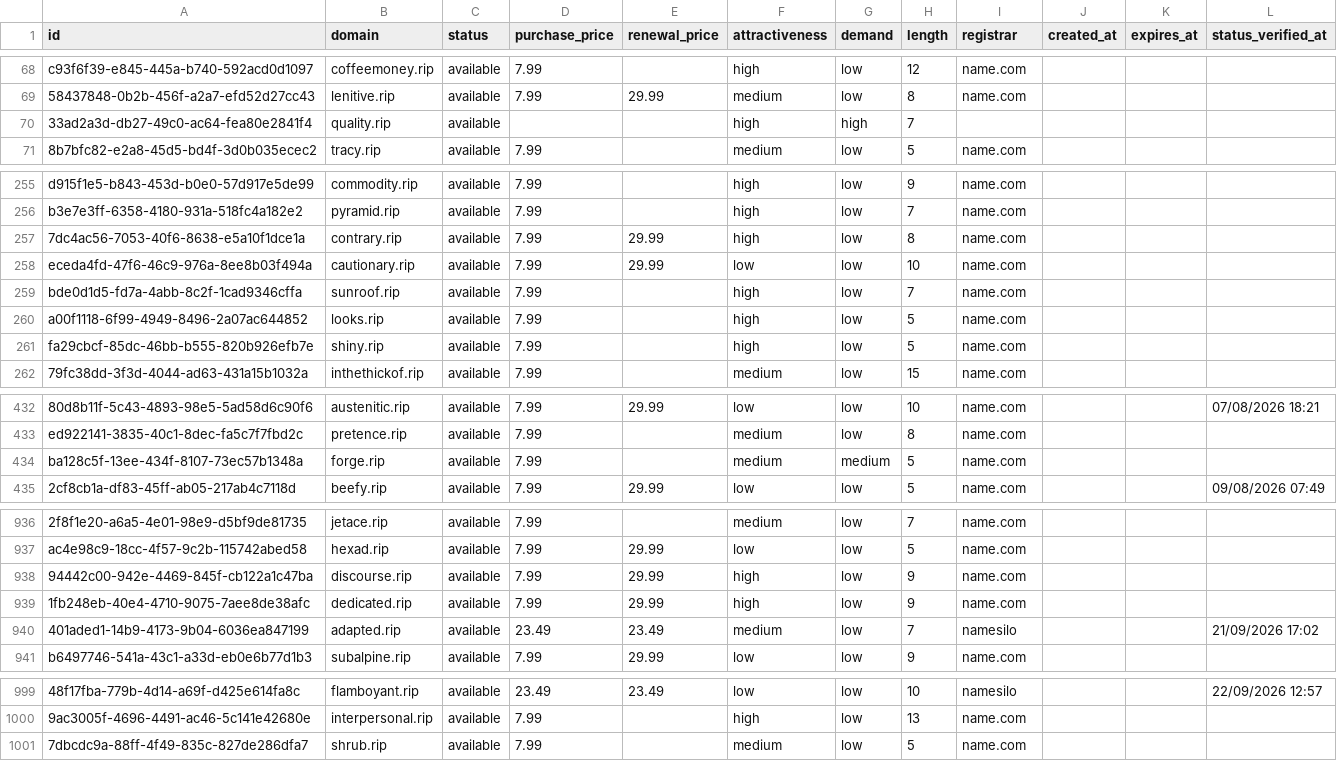
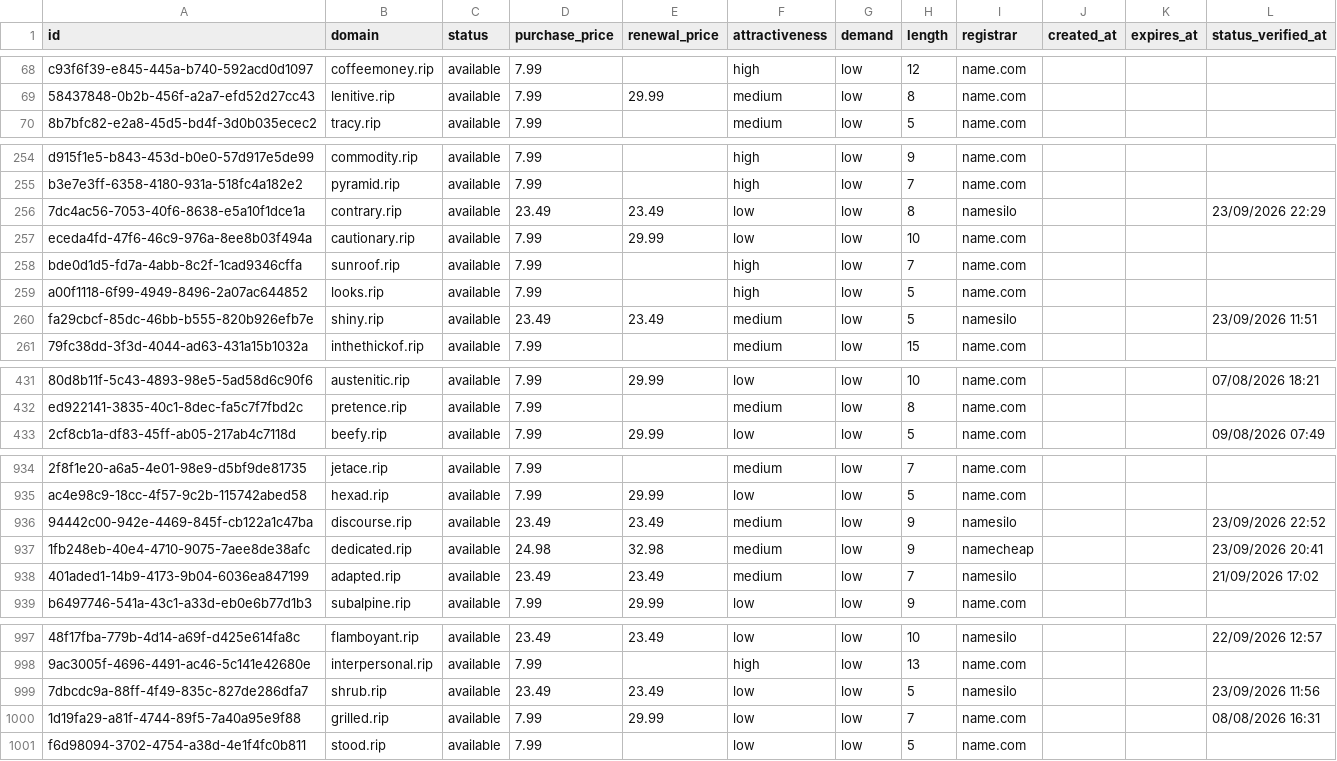
Before and after one commit to UniqueDomains/rip-oneword-domains, a CSV file: rip.csv, drawn as a sheet; only a part is shown, gaps mark what is left out; removed rows and columns are numbered as before the commit, all else as after; the diff covers the shown part only; the diff names each change by its address in the sheet, - before the commit and + after, or states it on an @@ line.

Commit message:
Domains update

```diff
--- a/rip.csv
+++ b/rip.csv
-row 70: 33ad2a3d-db27-49c0-ac64-fea80e2841f4 | quality.rip | available |  |  | high | high | 7
-D256 (purchase_price): 7.99
+D256 (purchase_price): 23.49
-E256 (renewal_price): 29.99
+E256 (renewal_price): 23.49
-F256 (attractiveness): high
+F256 (attractiveness): low
-I256 (registrar): name.com
+I256 (registrar): namesilo
-L256 (status_verified_at): (empty)
+L256 (status_verified_at): 23/09/2026 22:29
-D260 (purchase_price): 7.99
+D260 (purchase_price): 23.49
-E260 (renewal_price): (empty)
+E260 (renewal_price): 23.49
-F260 (attractiveness): high
+F260 (attractiveness): medium
-I260 (registrar): name.com
+I260 (registrar): namesilo
-L260 (status_verified_at): (empty)
+L260 (status_verified_at): 23/09/2026 11:51
-row 434: ba128c5f-13ee-434f-8107-73ec57b1348a | forge.rip | available | 7.99 |  | medium | medium | 5 | name.com
-D936 (purchase_price): 7.99
+D936 (purchase_price): 23.49
-E936 (renewal_price): 29.99
+E936 (renewal_price): 23.49
-F936:F937 (attractiveness): high
+F936:F937 (attractiveness): medium
-I936 (registrar): name.com
+I936 (registrar): namesilo
-L936 (status_verified_at): (empty)
+L936 (status_verified_at): 23/09/2026 22:52
-D937 (purchase_price): 7.99
+D937 (purchase_price): 24.98
-E937 (renewal_price): 29.99
+E937 (renewal_price): 32.98
-I937 (registrar): name.com
+I937 (registrar): namecheap
-L937 (status_verified_at): (empty)
+L937 (status_verified_at): 23/09/2026 20:41
-D999 (purchase_price): 7.99
+D999 (purchase_price): 23.49
-E999 (renewal_price): (empty)
+E999 (renewal_price): 23.49
-F999 (attractiveness): medium
+F999 (attractiveness): low
-I999 (registrar): name.com
+I999 (registrar): namesilo
-L999 (status_verified_at): (empty)
+L999 (status_verified_at): 23/09/2026 11:56
+row 1000: 1d19fa29-a81f-4744-89f5-7a40a95e9f88 | grilled.rip | available | 7.99 | 29.99 | low | low | 7 | name.com |  |  | 08/08/2026 16:31
+row 1001: f6d98094-3702-4754-a38d-4e1f4fc0b811 | stood.rip | available | 7.99 |  | low | low | 5 | name.com
```
Also changed, not shown: 124 edited cells elsewhere in this file, 4 other files.
